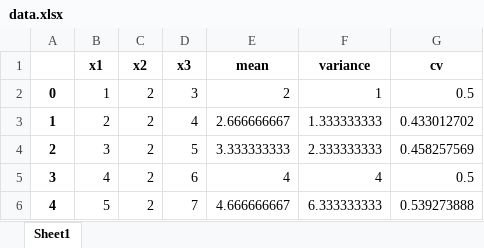
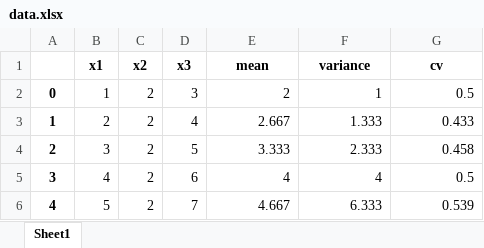
Before and after one commit to jpcaveiro/pyequa, an Excel workbook: examples/mean_variance/data.xlsx, sheet Sheet1, drawn as a sheet; values as stored, in another font and other column widths than the file's, no borders; the diff names each change by its address in the sheet, - before the commit and + after, or states it on an @@ line.

Commit message:
Update examples and configs, remove distractors, add mean_variance
README has instructions to set a root for a project using o.s. environment variables. This way one can solve the path problem. Updated and renamed several example files, added new mean_variance example, and removed the distractors and standardize examples. Adjusted config files and output formats, and updated data and producer scripts for anova_table, determinant, and z_test examples.

```diff
--- a/examples/mean_variance/data.xlsx (sheet Sheet1)
+++ b/examples/mean_variance/data.xlsx (sheet Sheet1)
-E3 (mean): 2.666666667
+E3 (mean): 2.667
-F3 (variance): 1.333333333
+F3 (variance): 1.333
-G3 (cv): 0.433012702
+G3 (cv): 0.433
-E4 (mean): 3.333333333
+E4 (mean): 3.333
-F4 (variance): 2.333333333
+F4 (variance): 2.333
-G4 (cv): 0.458257569
+G4 (cv): 0.458
-E6 (mean): 4.666666667
+E6 (mean): 4.667
-F6 (variance): 6.333333333
+F6 (variance): 6.333
-G6 (cv): 0.539273888
+G6 (cv): 0.539
```
Also changed, not shown: examples/anova_table/data.xlsx, examples/determinant/data.xlsx, 38 other files.
